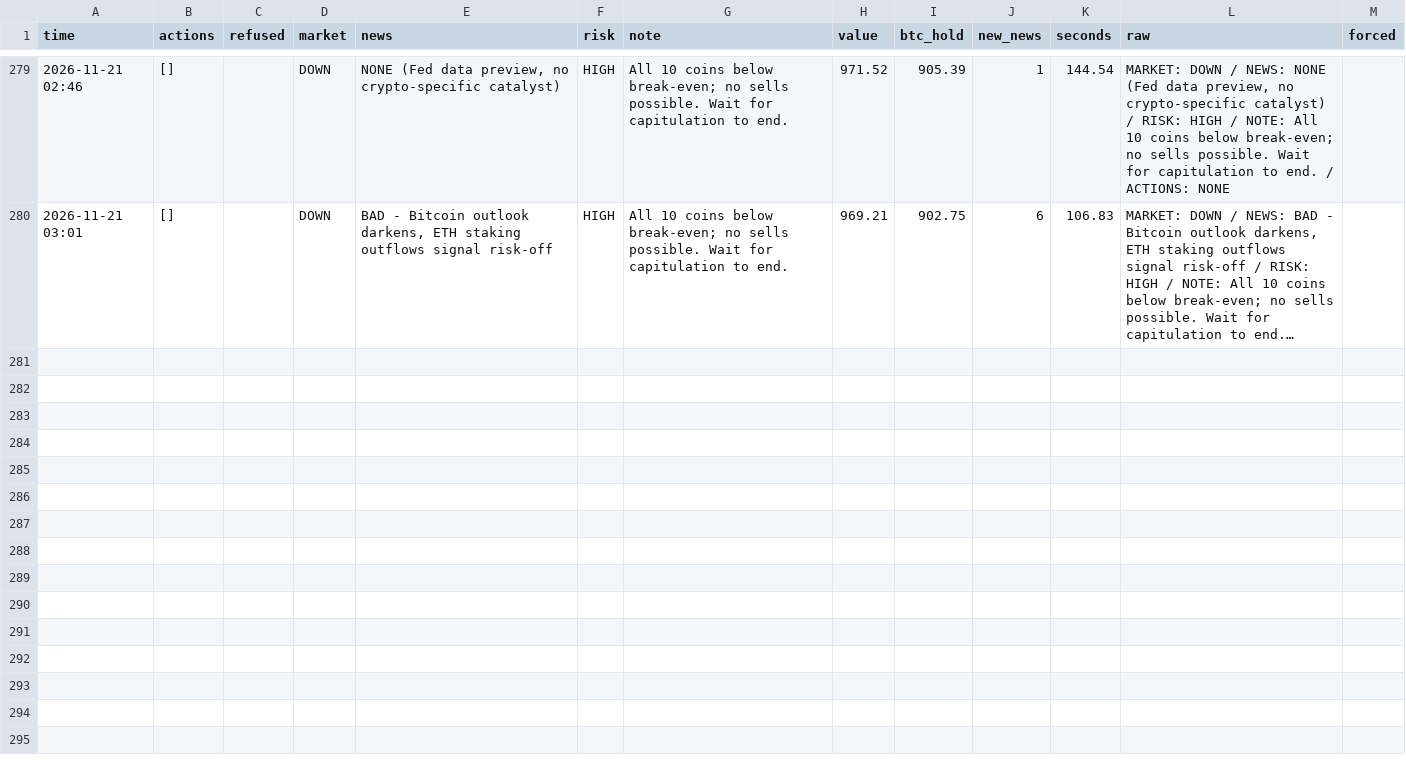
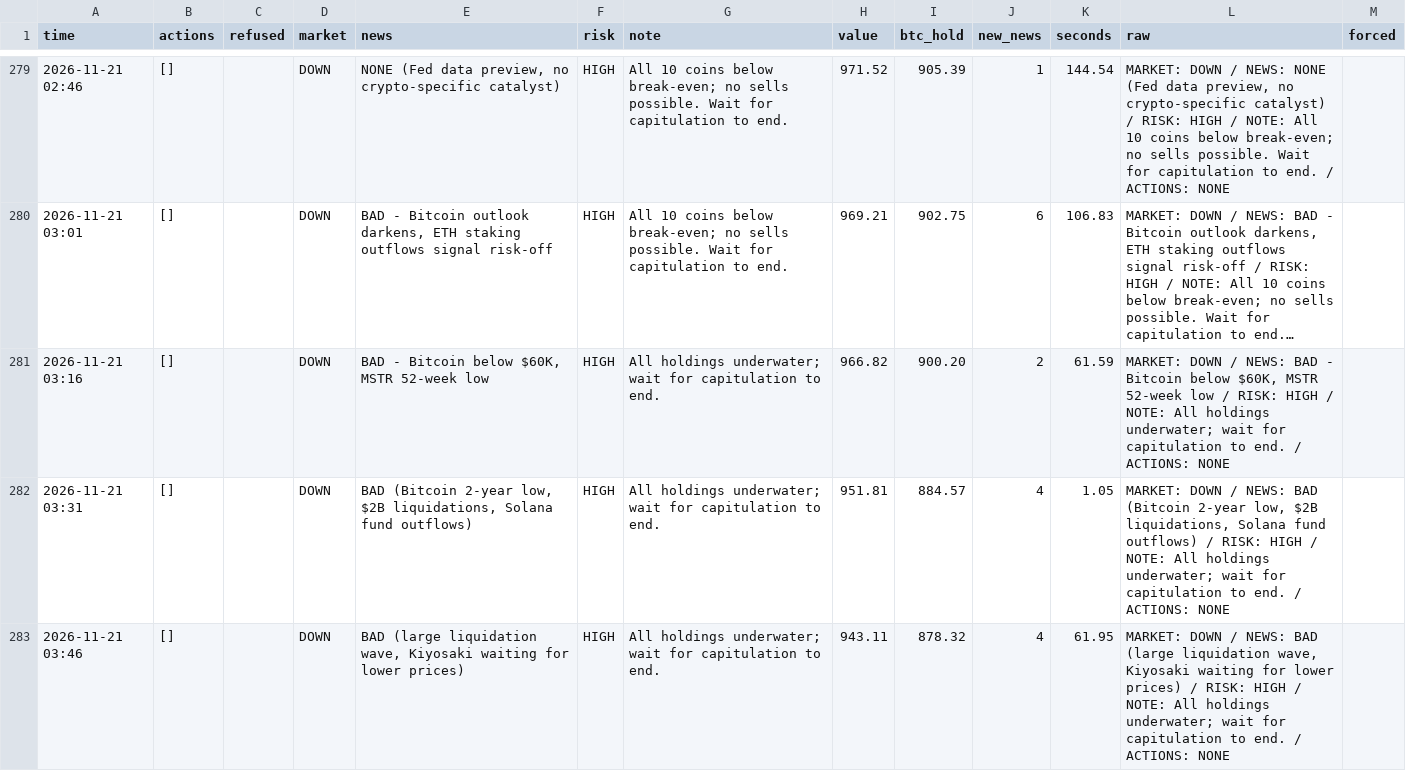
Before and after one commit to osofat100-cmyk/Machine-, a CSV file: crypto/answers_1m_every15_v4b_ultrafast.csv, drawn as a sheet; only a part is shown, gaps mark what is left out; long unchanged cells end in …; the diff covers the shown part only; the diff names each change by its address in the sheet, - before the commit and + after, or states it on an @@ line.

```diff
--- a/crypto/answers_1m_every15_v4b_ultrafast.csv
+++ b/crypto/answers_1m_every15_v4b_ultrafast.csv
+row 281: 2026-11-21 03:16 | [] |  | DOWN | BAD - Bitcoin below $60K, MSTR 52-week low | HIGH | All holdings underwater; wait for capitulation to end. | 966.82 | 900.20 | 2 | 61.59 | MARKET: DOWN / NEWS: BAD - Bitcoin below $60K, MSTR 52-week low / RISK: HIGH / NOTE: All holdings underwater; wait for capitulation to end. / ACTIONS: NONE
+row 282: 2026-11-21 03:31 | [] |  | DOWN | BAD (Bitcoin 2-year low, $2B liquidations, Solana fund outflows) | HIGH | All holdings underwater; wait for capitulation to end. | 951.81 | 884.57 | 4 | 1.05 | MARKET: DOWN / NEWS: BAD (Bitcoin 2-year low, $2B liquidations, Solana fund outflows) / RISK: HIGH / NOTE: All holdings underwater; wait for capitulation to end. / ACTIONS: NONE
+row 283: 2026-11-21 03:46 | [] |  | DOWN | BAD (large liquidation wave, Kiyosaki waiting for lower prices) | HIGH | All holdings underwater; wait for capitulation to end. | 943.11 | 878.32 | 4 | 61.95 | MARKET: DOWN / NEWS: BAD (large liquidation wave, Kiyosaki waiting for lower prices) / RISK: HIGH / NOTE: All holdings underwater; wait for capitulation to end. / ACTIONS: NONE
```
Also changed, not shown: 2 added rows elsewhere in this file, crypto/answers_1m_every2_v4b_ultrafast.csv, crypto/answers_1m_every30_v4a_ultrafast.csv, 13 other files.
